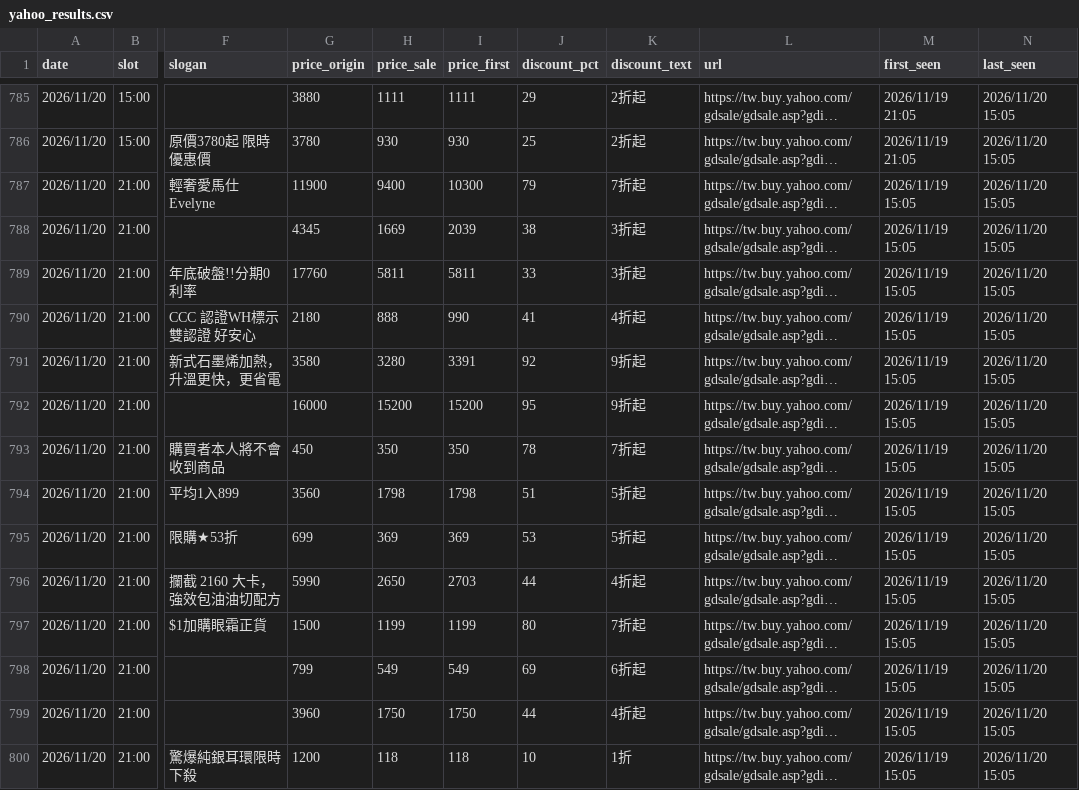
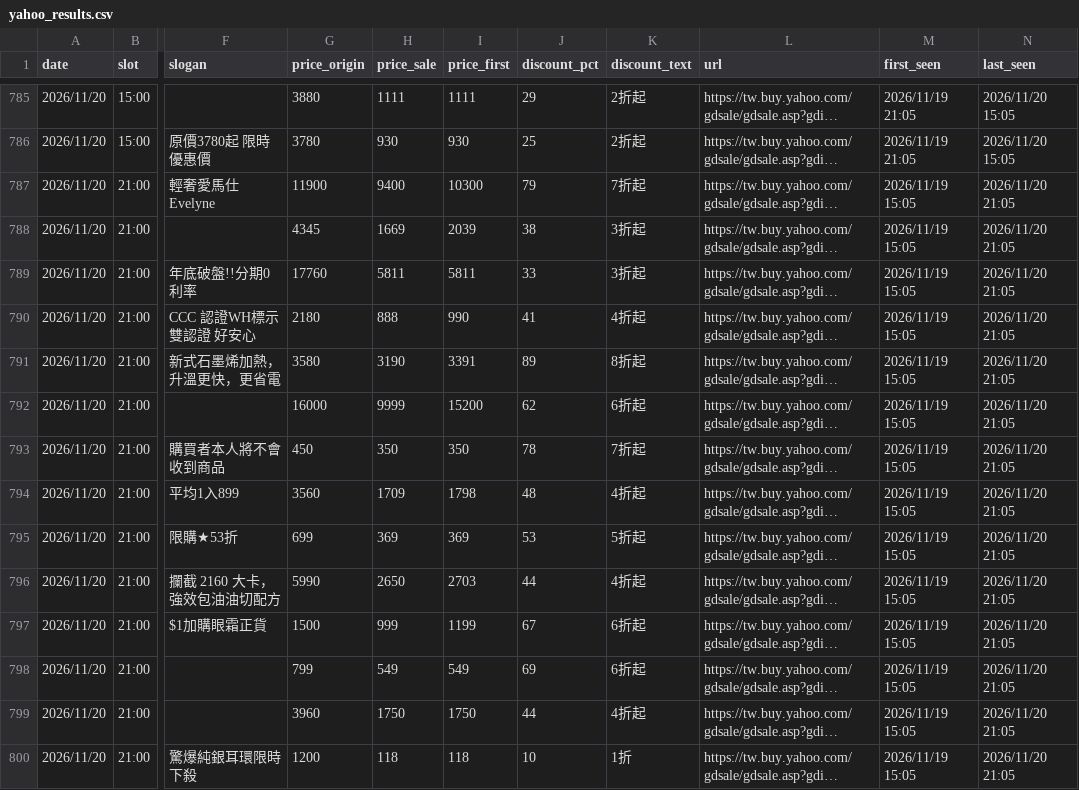
Before and after one commit to jerrycp-lab/momo-sales-monitor, a CSV file: compare/data/yahoo_results.csv, drawn as a sheet; only a part is shown, gaps mark what is left out; long unchanged cells end in …; the diff covers the shown part only; the diff names each change by its address in the sheet, - before the commit and + after, or states it on an @@ line.

```diff
--- a/compare/data/yahoo_results.csv
+++ b/compare/data/yahoo_results.csv
-N787:N800 (last_seen): 2026/11/20 15:05
+N787:N800 (last_seen): 2026/11/20 21:05
-H791 (price_sale): 3280
+H791 (price_sale): 3190
-J791 (discount_pct): 92
+J791 (discount_pct): 89
-K791 (discount_text): 9折起
+K791 (discount_text): 8折起
-H792 (price_sale): 15200
+H792 (price_sale): 9999
-J792 (discount_pct): 95
+J792 (discount_pct): 62
-K792 (discount_text): 9折起
+K792 (discount_text): 6折起
-H794 (price_sale): 1798
+H794 (price_sale): 1709
-J794 (discount_pct): 51
+J794 (discount_pct): 48
-K794 (discount_text): 5折起
+K794 (discount_text): 4折起
-H797 (price_sale): 1199
+H797 (price_sale): 999
-J797 (discount_pct): 80
+J797 (discount_pct): 67
-K797 (discount_text): 7折起
+K797 (discount_text): 6折起
```
Also changed, not shown: 2 added rows and 122 edited cells elsewhere in this file, compare/data/matches.csv, compare/data/products_all.csv.
